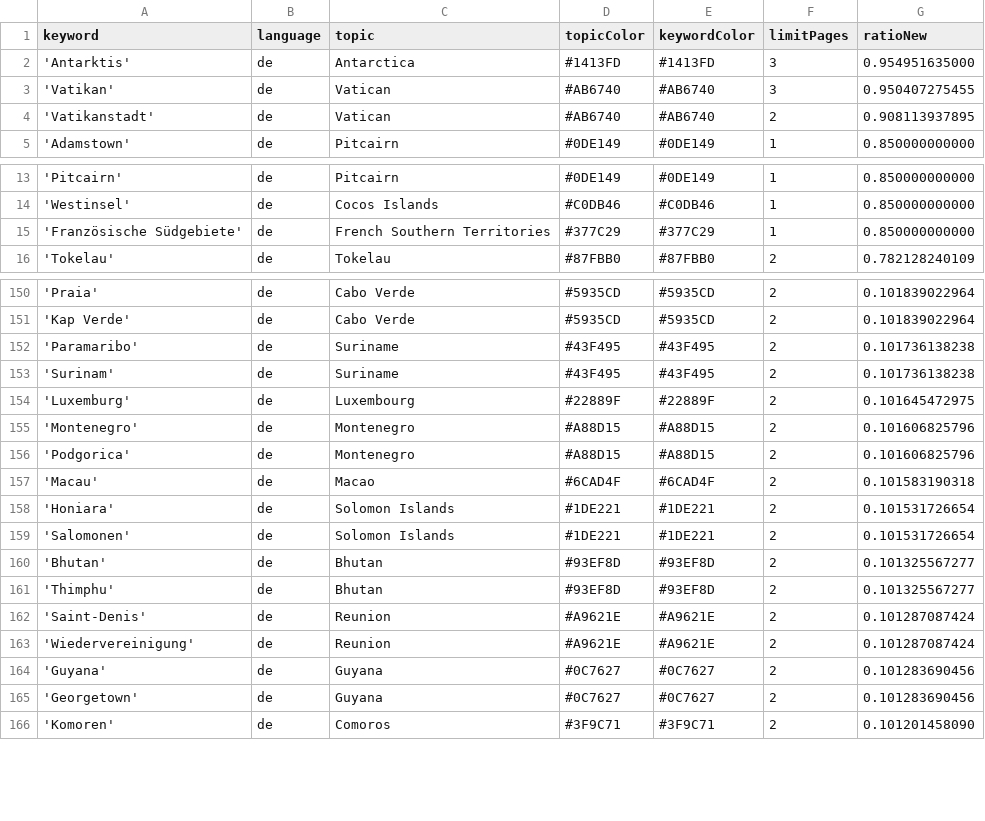
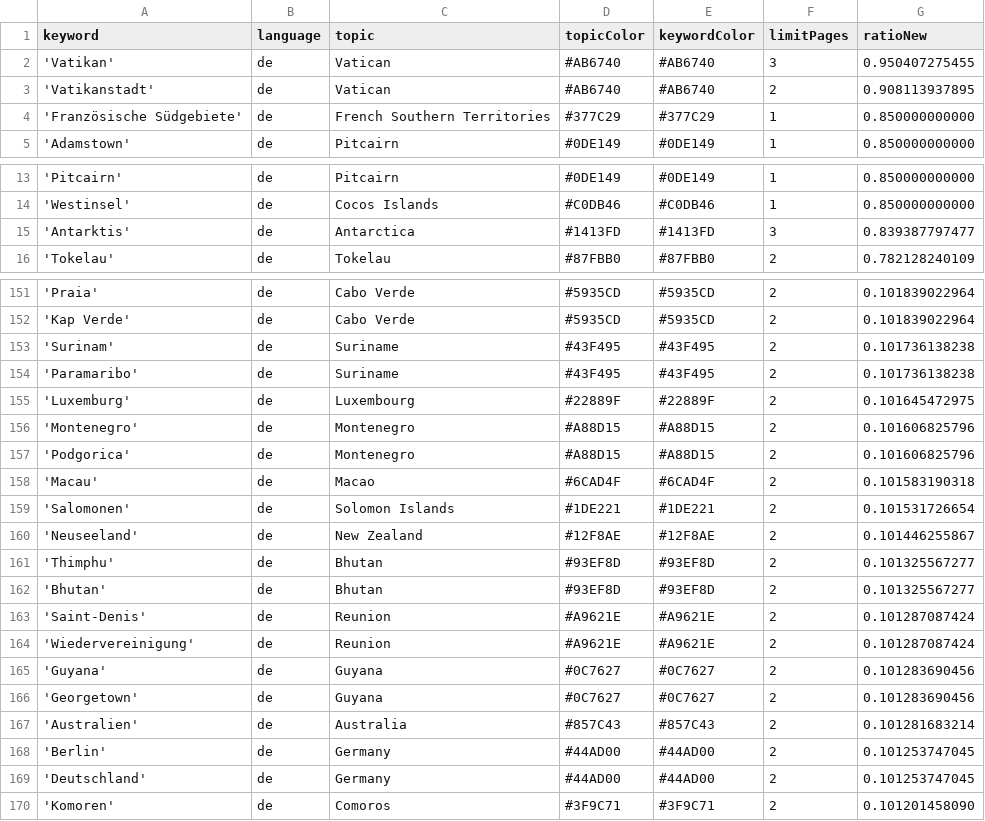
Before and after one commit to pg-ufr-news/positionIsComing, a CSV file: keywords.csv, drawn as a sheet; only a part is shown, gaps mark what is left out; the diff covers the shown part only.

```diff
--- a/keywords.csv
+++ b/keywords.csv
@@ -1,5 +1,5 @@
 keyword,language,topic,topicColor,keywordColor,limitPages,ratioNew
-'Antarktis',de,Antarctica,#1413FD,#1413FD,3,0.954951635000
 'Vatikan',de,Vatican,#AB6740,#AB6740,3,0.950407275455
 'Vatikanstadt',de,Vatican,#AB6740,#AB6740,2,0.908113937895
+'Französische Südgebiete',de,French Southern Territories,#377C29,#377C29,1,0.850000000000
 'Adamstown',de,Pitcairn,#0DE149,#0DE149,1,0.850000000000
@@ -14,3 +14,3 @@ keyword,language,topic,topicColor,keywordColor,limitPages,ratioNew
 'Westinsel',de,Cocos Islands,#C0DB46,#C0DB46,1,0.850000000000
-'Französische Südgebiete',de,French Southern Territories,#377C29,#377C29,1,0.850000000000
+'Antarktis',de,Antarctica,#1413FD,#1413FD,3,0.839387797477
 'Tokelau',de,Tokelau,#87FBB0,#87FBB0,2,0.782128240109
@@ -151,4 +152,4 @@ keyword,language,topic,topicColor,keywordColor,limitPages,ratioNew
 'Kap Verde',de,Cabo Verde,#5935CD,#5935CD,2,0.101839022964
+'Surinam',de,Suriname,#43F495,#43F495,2,0.101736138238
 'Paramaribo',de,Suriname,#43F495,#43F495,2,0.101736138238
-'Surinam',de,Suriname,#43F495,#43F495,2,0.101736138238
 'Luxemburg',de,Luxembourg,#22889F,#22889F,2,0.101645472975
@@ -157,6 +158,6 @@ keyword,language,topic,topicColor,keywordColor,limitPages,ratioNew
 'Macau',de,Macao,#6CAD4F,#6CAD4F,2,0.101583190318
-'Honiara',de,Solomon Islands,#1DE221,#1DE221,2,0.101531726654
 'Salomonen',de,Solomon Islands,#1DE221,#1DE221,2,0.101531726654
+'Neuseeland',de,New Zealand,#12F8AE,#12F8AE,2,0.101446255867
+'Thimphu',de,Bhutan,#93EF8D,#93EF8D,2,0.101325567277
 'Bhutan',de,Bhutan,#93EF8D,#93EF8D,2,0.101325567277
-'Thimphu',de,Bhutan,#93EF8D,#93EF8D,2,0.101325567277
 'Saint-Denis',de,Reunion,#A9621E,#A9621E,2,0.101287087424
@@ -165,2 +166,5 @@ keyword,language,topic,topicColor,keywordColor,limitPages,ratioNew
 'Georgetown',de,Guyana,#0C7627,#0C7627,2,0.101283690456
+'Australien',de,Australia,#857C43,#857C43,2,0.101281683214
+'Berlin',de,Germany,#44AD00,#44AD00,2,0.101253747045
+'Deutschland',de,Germany,#44AD00,#44AD00,2,0.101253747045
 'Komoren',de,Comoros,#3F9C71,#3F9C71,2,0.101201458090
```
Also changed, not shown: 2 added rows, 5 removed rows and 79 moved rows elsewhere in this file, csv/news_2025_10.csv, csv/news_2025_11.csv.
